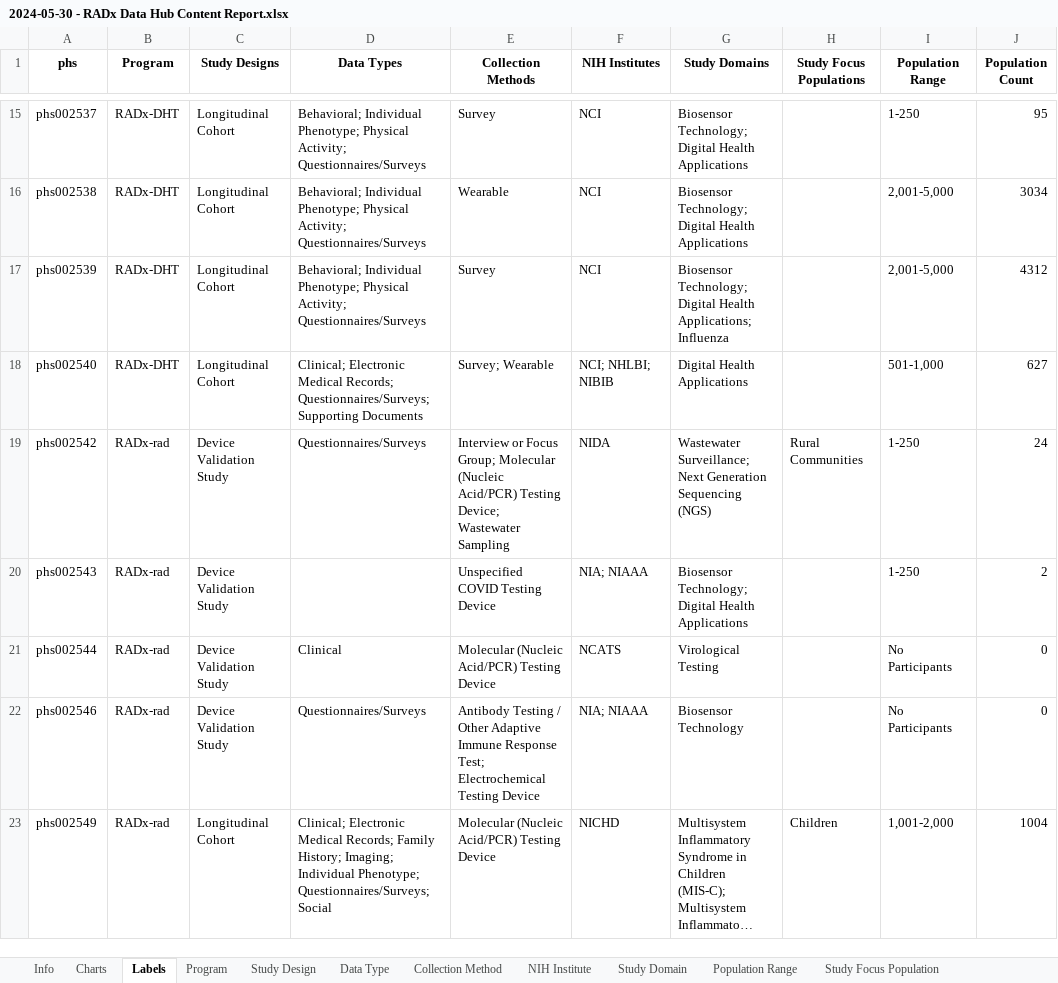
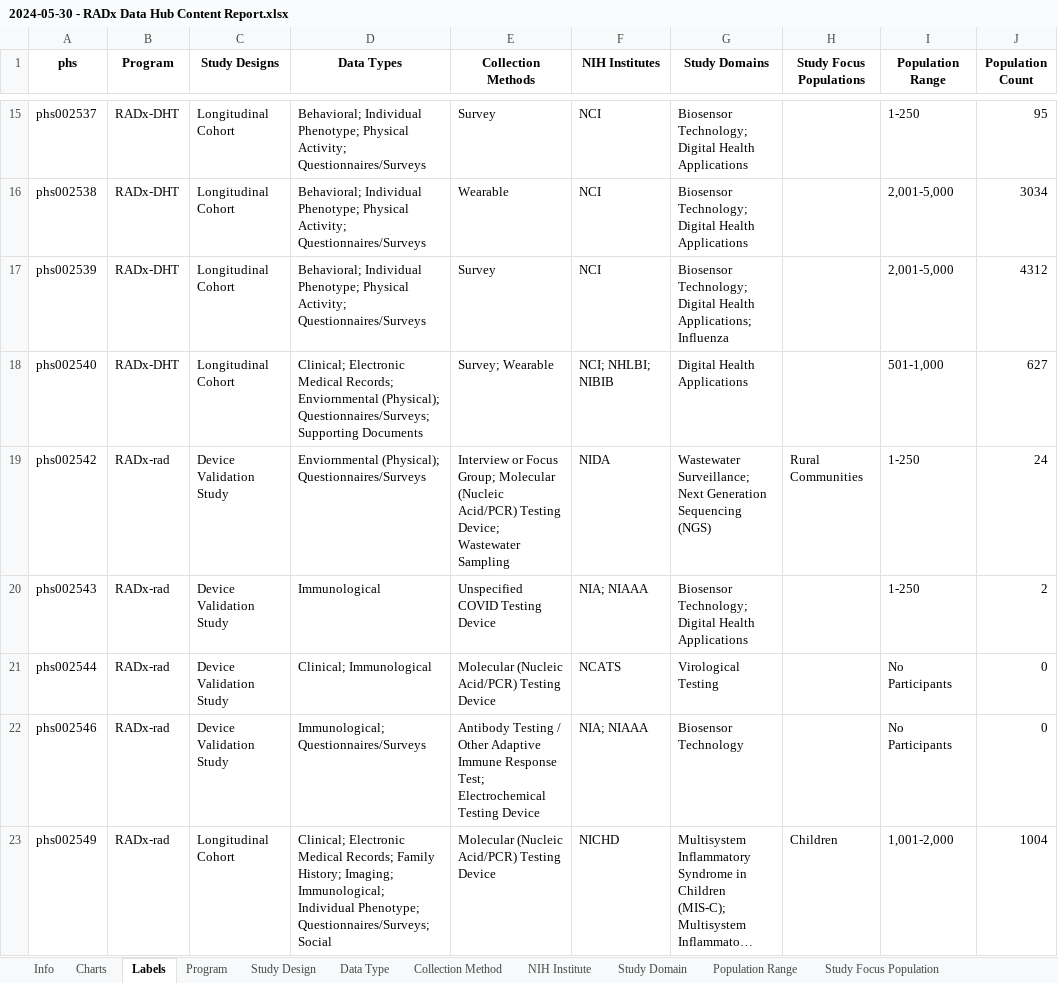
Before and after one commit to bmir-radx/radx-reporter, an Excel workbook: reports/2024-05-30 - RADx Data Hub Content Report.xlsx, sheet Labels, drawn as a sheet; only a part is shown, gaps mark what is left out; long unchanged cells end in …; values as stored, in another font and other column widths than the file's, no borders; the diff covers the shown part only; the diff names each change by its address in the sheet, - before the commit and + after, or states it on an @@ line.

Commit message:
updated reports

```diff
--- a/reports/2024-05-30 - RADx Data Hub Content Report.xlsx (sheet Labels)
+++ b/reports/2024-05-30 - RADx Data Hub Content Report.xlsx (sheet Labels)
-D18 (Data Types): …Medical Records; Questionnaires/Surveys; Supporting…
+D18 (Data Types): …Medical Records; Enviornmental (Physical); Questionnaires/Surveys; Supporting…
-D19 (Data Types): Questionnaires/Surveys
+D19 (Data Types): Enviornmental (Physical); Questionnaires/Surveys
-D20 (Data Types): (empty)
+D20 (Data Types): Immunological
-D21 (Data Types): Clinical
+D21 (Data Types): Clinical; Immunological
-D22 (Data Types): Questionnaires/Surveys
+D22 (Data Types): Immunological; Questionnaires/Surveys
-D23 (Data Types): …History; Imaging; Individual Phenotype;…
+D23 (Data Types): …History; Imaging; Immunological; Individual Phenotype;…
```
Also changed, not shown: 29 edited cells elsewhere in this sheet, sheet Data Type, charts or pictures, reports/2024-05-30 - RADx Data Hub Content Report Semantic.xlsx.
